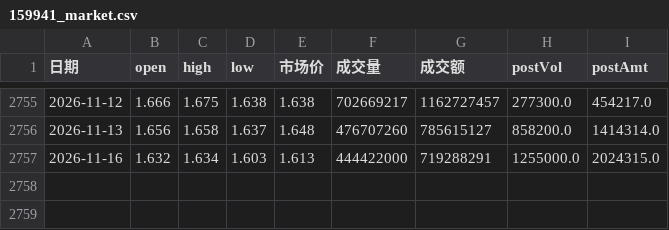
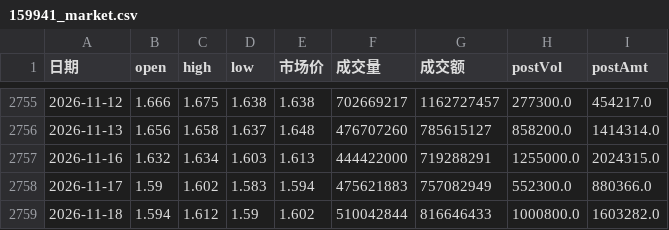
Before and after one commit to ddv12138/fund-analysis, a CSV file: fund_cache/159941_market.csv, drawn as a sheet; only a part is shown, gaps mark what is left out.

Commit message:
chore: update cache [skip ci]

```diff
--- a/fund_cache/159941_market.csv
+++ b/fund_cache/159941_market.csv
@@ -2757 +2757,3 @@
 2026-11-16,1.632,1.634,1.603,1.613,444422000,719288291,1255000.0,2024315.0
+2026-11-17,1.59,1.602,1.583,1.594,475621883,757082949,552300.0,880366.0
+2026-11-18,1.594,1.612,1.59,1.602,510042844,816646433,1000800.0,1603282.0
```
Also changed, not shown: fund_cache/159501_market.csv, fund_cache/159509_market.csv, 6 other files.
